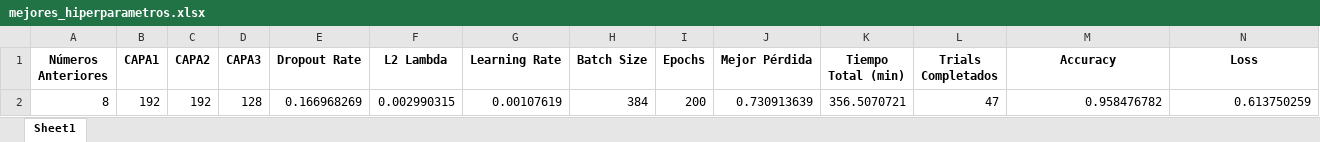
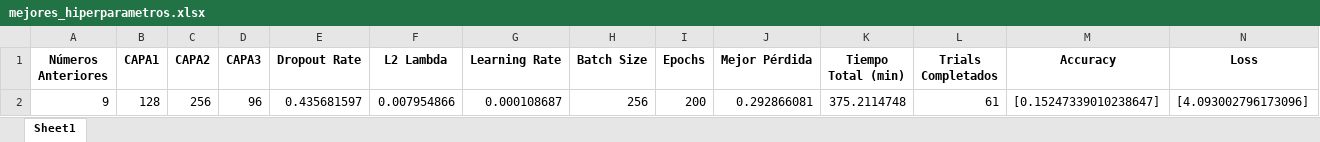
Before and after one commit to jonatha1992/Predictor_ruleta, an Excel workbook: mejores_hiperparametros.xlsx, sheet Sheet1, drawn as a sheet; only a part is shown; values as stored, in another font and other column widths than the file's, no borders; removed rows and columns are numbered as before the commit, all else as after; rows hold the shown columns only; the diff names each change by its address in the sheet, - before the commit and + after, or states it on an @@ line.

Commit message:
Ajustar hiperparámetros en el modelo y optimización, modificar condiciones de filtrado en predicciones, y actualizar el número de pruebas en la optimización.

```diff
--- a/mejores_hiperparametros.xlsx (sheet Sheet1)
+++ b/mejores_hiperparametros.xlsx (sheet Sheet1)
-row 2: 8 | 192 | 192 | 128 | 0.166968269 | 0.002990315 | 0.00107619 | 384 | 200 | 0.730913639 | 356.5070721 | 47 | 0.958476782 | 0.613750259
+row 2: 9 | 128 | 256 | 96 | 0.435681597 | 0.007954866 | 0.000108687 | 256 | 200 | 0.292866081 | 375.2114748 | 61 | [0.15247339010238647] | [4.093002796173096]
```
Also changed, not shown: 8 other files.
